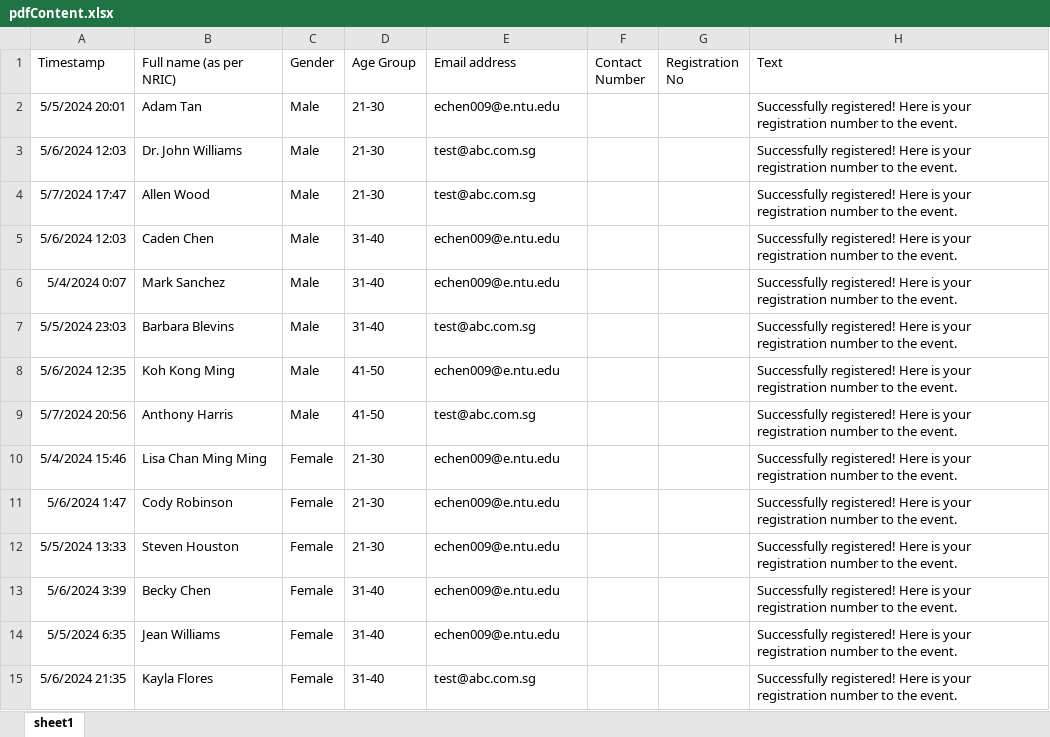
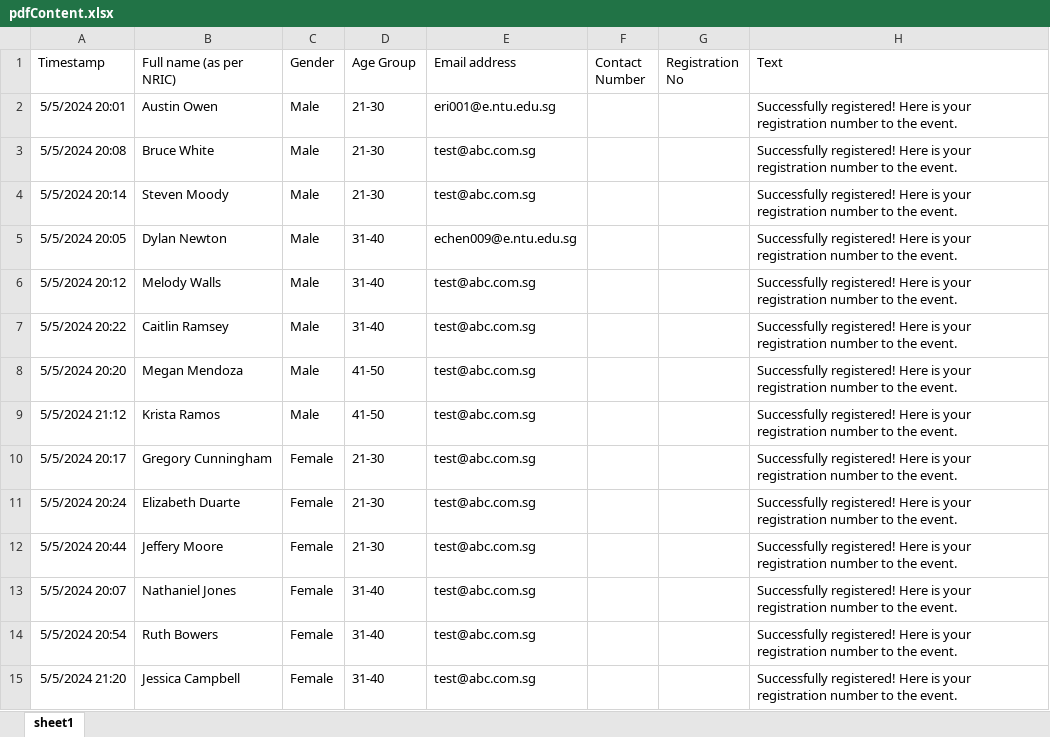
Before and after one commit to WCHIENG002/team5_RPAproject, an Excel workbook: pdfContent.xlsx, sheet sheet1, drawn as a sheet; only a part is shown; values as stored, in another font and other column widths than the file's, no borders; the diff covers the shown part only; the diff names each change by its address in the sheet, - before the commit and + after, or states it on an @@ line.

```diff
--- a/pdfContent.xlsx (sheet sheet1)
+++ b/pdfContent.xlsx (sheet sheet1)
-B2 (Full name (as per NRIC)): Adam Tan
+B2 (Full name (as per NRIC)): Austin Owen
-E2 (Email address): echen009@e.ntu.edu
+E2 (Email address): eri001@e.ntu.edu.sg
-A3 (Timestamp): 5/6/2024 12:03
+A3 (Timestamp): 5/5/2024 20:08
-B3 (Full name (as per NRIC)): Dr. John Williams
+B3 (Full name (as per NRIC)): Bruce White
-A4 (Timestamp): 5/7/2024 17:47
+A4 (Timestamp): 5/5/2024 20:14
-B4 (Full name (as per NRIC)): Allen Wood
+B4 (Full name (as per NRIC)): Steven Moody
-A5 (Timestamp): 5/6/2024 12:03
+A5 (Timestamp): 5/5/2024 20:05
-B5 (Full name (as per NRIC)): Caden Chen
+B5 (Full name (as per NRIC)): Dylan Newton
-E5 (Email address): echen009@e.ntu.edu
+E5 (Email address): echen009@e.ntu.edu.sg
-A6 (Timestamp): 5/4/2024 0:07
+A6 (Timestamp): 5/5/2024 20:12
-B6 (Full name (as per NRIC)): Mark Sanchez
+B6 (Full name (as per NRIC)): Melody Walls
-E6 (Email address): echen009@e.ntu.edu
+E6 (Email address): test@abc.com.sg
-A7 (Timestamp): 5/5/2024 23:03
+A7 (Timestamp): 5/5/2024 20:22
-B7 (Full name (as per NRIC)): Barbara Blevins
+B7 (Full name (as per NRIC)): Caitlin Ramsey
-A8 (Timestamp): 5/6/2024 12:35
+A8 (Timestamp): 5/5/2024 20:20
-B8 (Full name (as per NRIC)): Koh Kong Ming
+B8 (Full name (as per NRIC)): Megan Mendoza
-E8 (Email address): echen009@e.ntu.edu
+E8 (Email address): test@abc.com.sg
-A9 (Timestamp): 5/7/2024 20:56
+A9 (Timestamp): 5/5/2024 21:12
-B9 (Full name (as per NRIC)): Anthony Harris
+B9 (Full name (as per NRIC)): Krista Ramos
-A10 (Timestamp): 5/4/2024 15:46
+A10 (Timestamp): 5/5/2024 20:17
-B10 (Full name (as per NRIC)): Lisa Chan Ming Ming
+B10 (Full name (as per NRIC)): Gregory Cunningham
-E10:E14 (Email address): echen009@e.ntu.edu
+E10:E14 (Email address): test@abc.com.sg
-A11 (Timestamp): 5/6/2024 1:47
+A11 (Timestamp): 5/5/2024 20:24
-B11 (Full name (as per NRIC)): Cody Robinson
+B11 (Full name (as per NRIC)): Elizabeth Duarte
-A12 (Timestamp): 5/5/2024 13:33
+A12 (Timestamp): 5/5/2024 20:44
-B12 (Full name (as per NRIC)): Steven Houston
+B12 (Full name (as per NRIC)): Jeffery Moore
-A13 (Timestamp): 5/6/2024 3:39
+A13 (Timestamp): 5/5/2024 20:07
-B13 (Full name (as per NRIC)): Becky Chen
+B13 (Full name (as per NRIC)): Nathaniel Jones
-A14 (Timestamp): 5/5/2024 6:35
+A14 (Timestamp): 5/5/2024 20:54
-B14 (Full name (as per NRIC)): Jean Williams
+B14 (Full name (as per NRIC)): Ruth Bowers
-A15 (Timestamp): 5/6/2024 21:35
+A15 (Timestamp): 5/5/2024 21:20
-B15 (Full name (as per NRIC)): Kayla Flores
+B15 (Full name (as per NRIC)): Jessica Campbell
```
Also changed, not shown: 5 edited cells elsewhere in this sheet, SelectedParticipants.xlsx, WaitlistedParticipants.xlsx, 1 other file.
